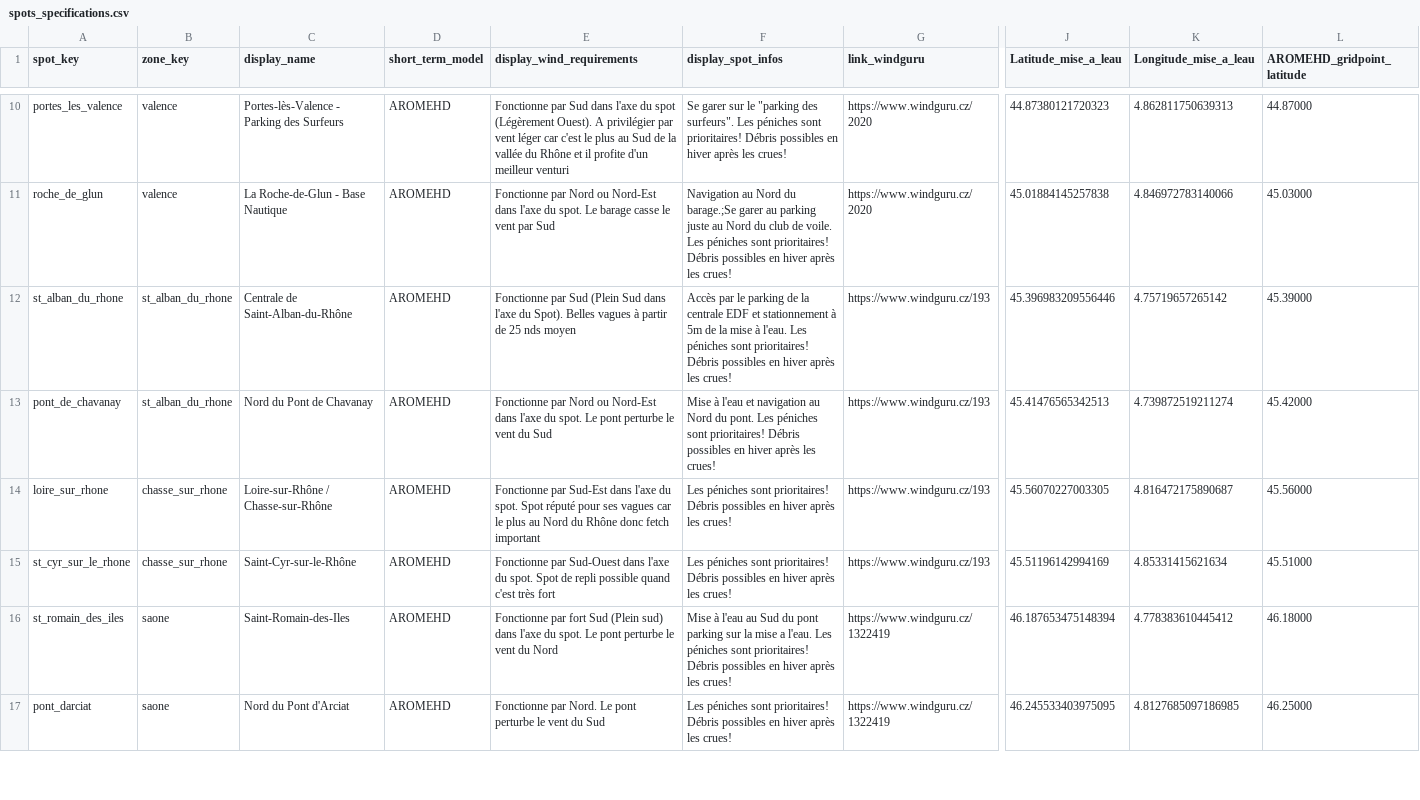
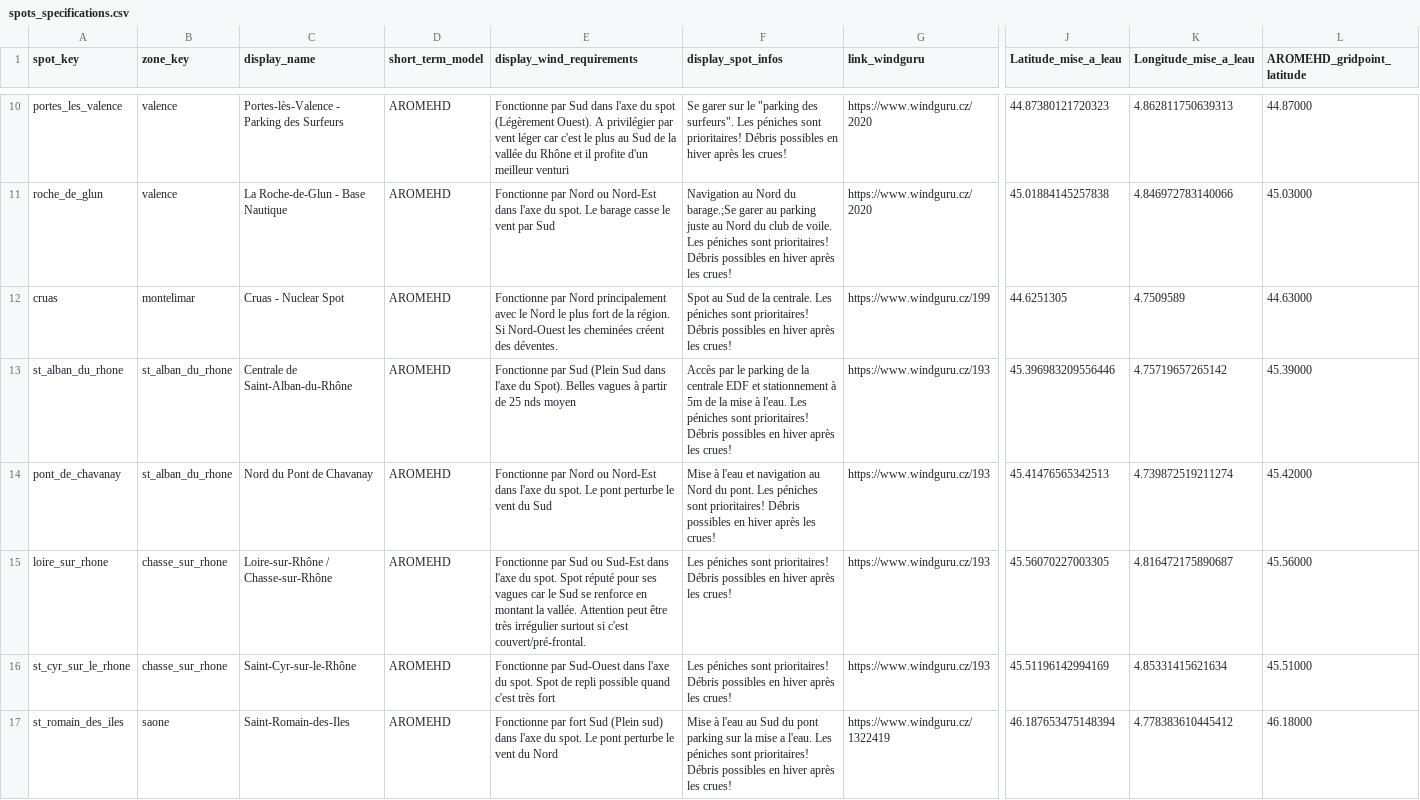
Before and after one commit to LeCoonEtSaBande/gabin-meteo, a CSV file: assets/spots_specs/spots_specifications.csv, drawn as a sheet; only a part is shown, gaps mark what is left out; the shorter side is filled out with more unchanged rows; addresses are those after the commit; rows hold the shown columns only; the diff names each change by its address in the sheet, - before the commit and + after, or states it on an @@ line.

```diff
--- a/assets/spots_specs/spots_specifications.csv
+++ b/assets/spots_specs/spots_specifications.csv
+row 12: cruas | montelimar | Cruas - Nuclear Spot | AROMEHD | Fonctionne par Nord principalement avec le Nord le plus fort de la région. Si Nord-Ouest les cheminées créent des déventes. | Spot au Sud de la centrale. Les péniches sont prioritaires! Débris possibles en hiver après les crues! | https://www.windguru.cz/199 | 44.6251305 | 4.7509589 | 44.63000
-E15 (display_wind_requirements): Fonctionne par Sud-Est dans l'axe du spot. Spot réputé pour ses vagues car le plus au Nord du Rhône donc fetch important
+E15 (display_wind_requirements): Fonctionne par Sud ou Sud-Est dans l'axe du spot. Spot réputé pour ses vagues car le Sud se renforce en montant la vallée. Attention peut être très irrégulier surtout si c'est couvert/pré-frontal.
```
Also changed, not shown: 2 other files.
